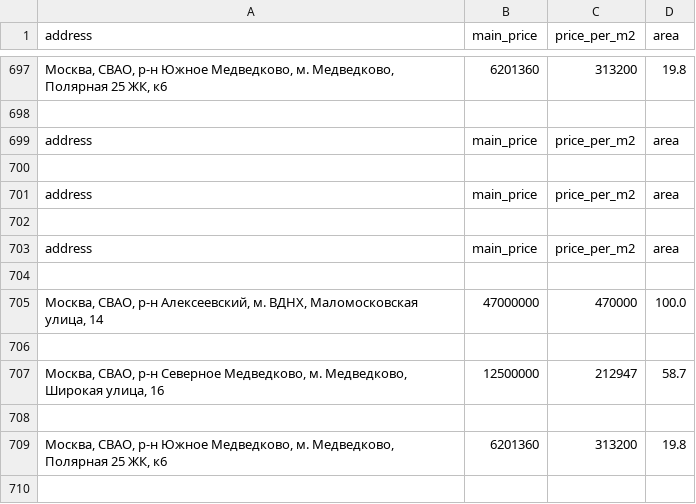
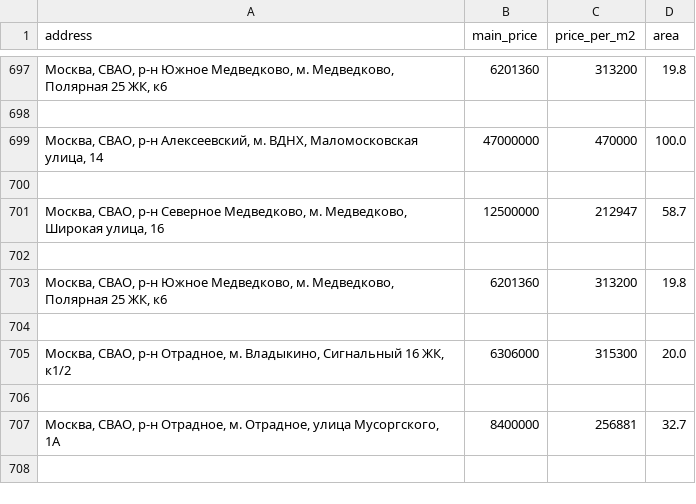
Before and after one commit to suppnova/cian-crawling, a CSV file: flats/flats6.csv, drawn as a sheet; only a part is shown, gaps mark what is left out; the shorter side is filled out with more unchanged rows.

```diff
--- a/flats/flats6.csv
+++ b/flats/flats6.csv
@@ -698,8 +698,2 @@ address,main_price,price_per_m2,area
 
-address,main_price,price_per_m2,area
-
-address,main_price,price_per_m2,area
-
-address,main_price,price_per_m2,area
-
 "Москва, СВАО, р-н Алексеевский, м. ВДНХ, Маломосковская улица, 14",47000000,470000,100.0
```
Also changed, not shown: flats/flats140.csv, flats/flats8.csv, 25 other files.
